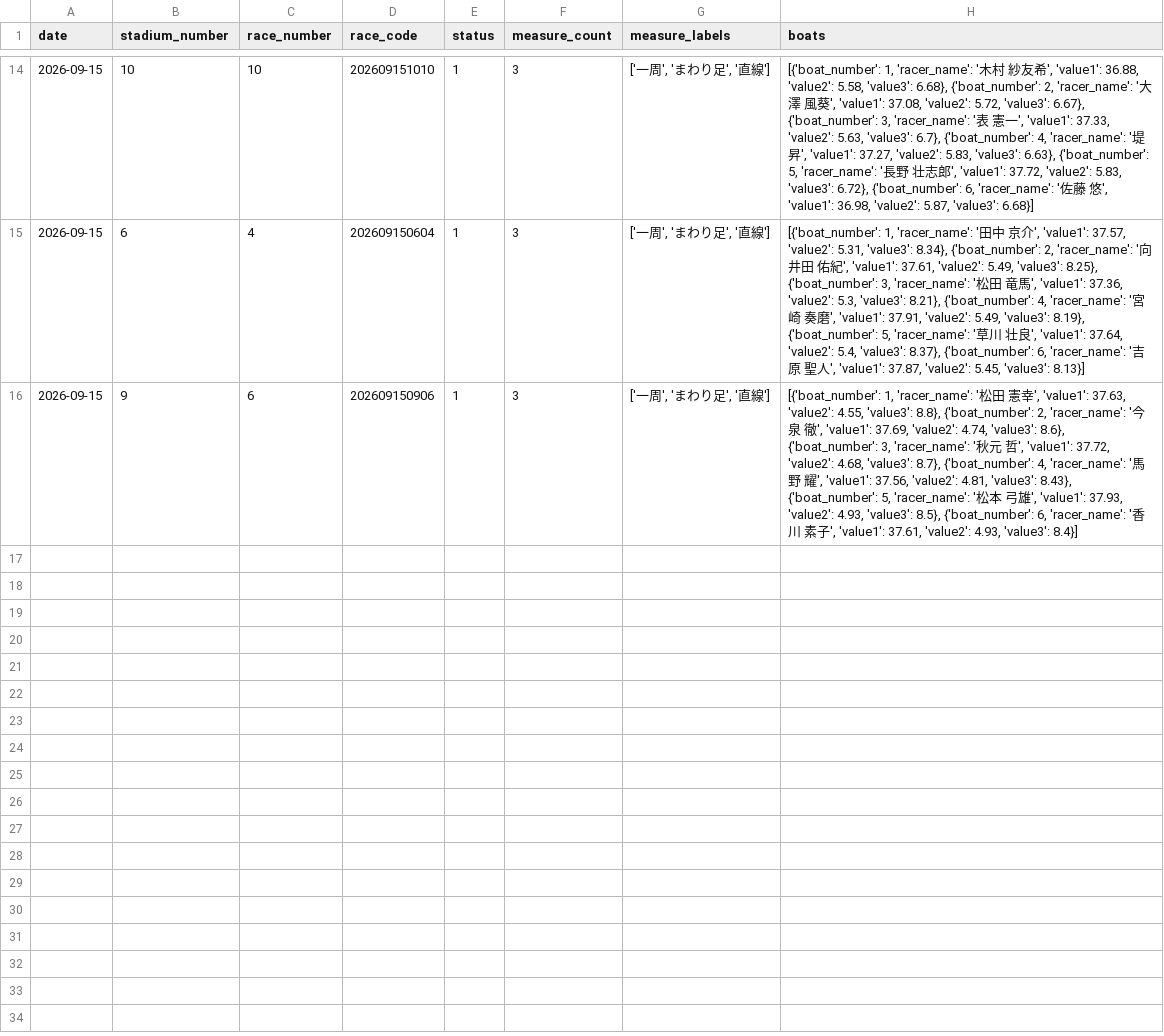
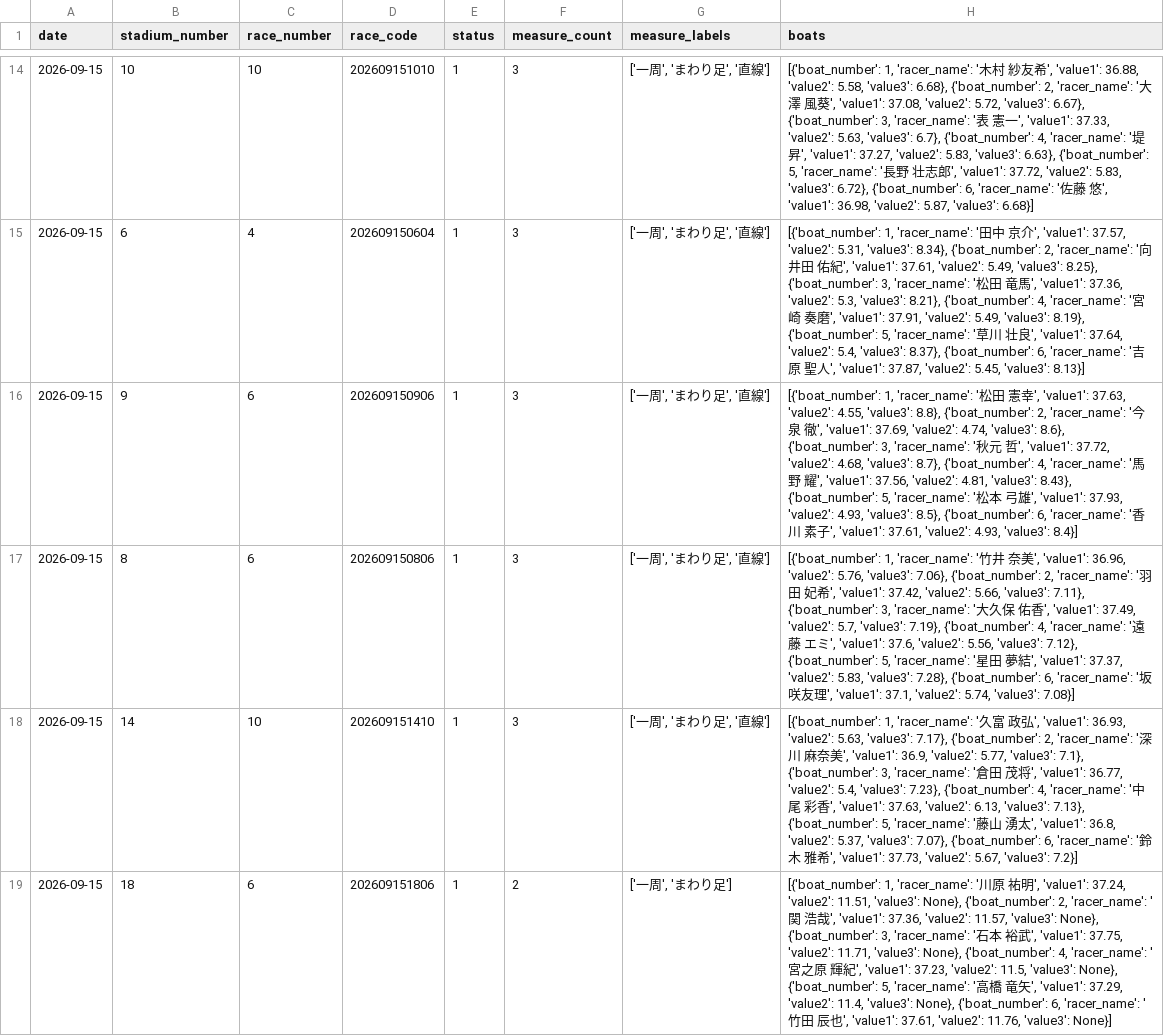
Before and after one commit to seeeek-debug/boatracecsv.github.io, a CSV file: data/previews/original_exhibition/2026/09/15.csv, drawn as a sheet; only a part is shown, gaps mark what is left out; the diff names each change by its address in the sheet, - before the commit and + after, or states it on an @@ line.

```diff
--- a/data/previews/original_exhibition/2026/09/15.csv
+++ b/data/previews/original_exhibition/2026/09/15.csv
+row 17: 2026-09-15 | 8 | 6 | 202609150806 | 1 | 3 | ['一周', 'まわり足', '直線'] | [{'boat_number': 1, 'racer_name': '竹井 奈美', 'value1': 36.96, 'value2': 5.76, 'value3': 7.06}, {'boat_number': 2, 'racer_name': '羽田 妃希', 'value1': 37.42, 'value2': 5.66, 'value3': 7.11}, {'boat_number': 3, 'racer_name': '大久保 佑香', 'value1': 37.49, 'value2': 5.7, 'value3': 7.19}, {'boat_number': 4, 'racer_name': '遠藤 エミ', 'value1': 37.6, 'value2': 5.56, 'value3': 7.12}, {'boat_number': 5, 'racer_name': '星田 夢結', 'value1': 37.37, 'value2': 5.83, 'value3': 7.28}, {'boat_number': 6, 'racer_name': '坂 咲友理', 'value1': 37.1, 'value2': 5.74, 'value3': 7.08}]
+row 18: 2026-09-15 | 14 | 10 | 202609151410 | 1 | 3 | ['一周', 'まわり足', '直線'] | [{'boat_number': 1, 'racer_name': '久富 政弘', 'value1': 36.93, 'value2': 5.63, 'value3': 7.17}, {'boat_number': 2, 'racer_name': '深川 麻奈美', 'value1': 36.9, 'value2': 5.77, 'value3': 7.1}, {'boat_number': 3, 'racer_name': '倉田 茂将', 'value1': 36.77, 'value2': 5.4, 'value3': 7.23}, {'boat_number': 4, 'racer_name': '中尾 彩香', 'value1': 37.63, 'value2': 6.13, 'value3': 7.13}, {'boat_number': 5, 'racer_name': '藤山 湧太', 'value1': 36.8, 'value2': 5.37, 'value3': 7.07}, {'boat_number': 6, 'racer_name': '鈴木 雅希', 'value1': 37.73, 'value2': 5.67, 'value3': 7.2}]
+row 19: 2026-09-15 | 18 | 6 | 202609151806 | 1 | 2 | ['一周', 'まわり足'] | [{'boat_number': 1, 'racer_name': '川原 祐明', 'value1': 37.24, 'value2': 11.51, 'value3': None}, {'boat_number': 2, 'racer_name': '関 浩哉', 'value1': 37.36, 'value2': 11.57, 'value3': None}, {'boat_number': 3, 'racer_name': '石本 裕武', 'value1': 37.75, 'value2': 11.71, 'value3': None}, {'boat_number': 4, 'racer_name': '宮之原 輝紀', 'value1': 37.23, 'value2': 11.5, 'value3': None}, {'boat_number': 5, 'racer_name': '高橋 竜矢', 'value1': 37.29, 'value2': 11.4, 'value3': None}, {'boat_number': 6, 'racer_name': '竹田 辰也', 'value1': 37.61, 'value2': 11.76, 'value3': None}]
```
